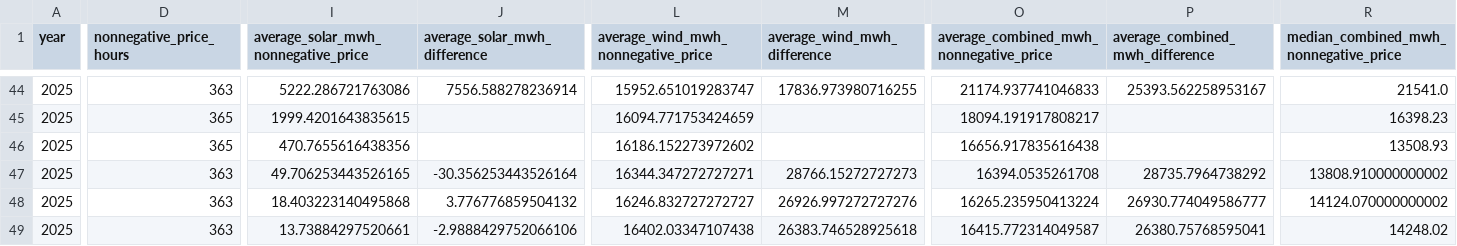
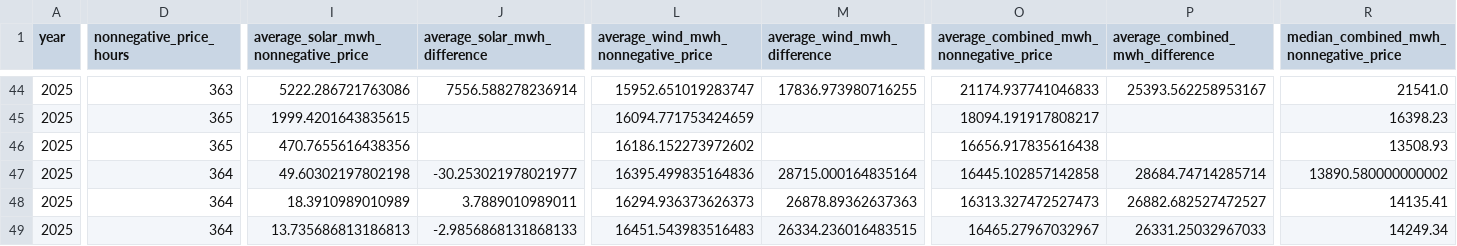
Before and after one commit to aliakbarse/GridSignal, a CSV file: docs/hourly_renewables_by_price_category_2024_2025.csv, drawn as a sheet; only a part is shown, gaps mark what is left out; the diff covers the shown part only; the diff names each change by its address in the sheet, - before the commit and + after, or states it on an @@ line.

```diff
--- a/docs/hourly_renewables_by_price_category_2024_2025.csv
+++ b/docs/hourly_renewables_by_price_category_2024_2025.csv
-D47:D49 (nonnegative_price_hours): 363
+D47:D49 (nonnegative_price_hours): 364
-I47: 49.706253443526165
+I47: 49.60302197802198
-J47 (average_solar_mwh_difference): -30.356253443526164
+J47 (average_solar_mwh_difference): -30.253021978021977
-L47: 16344.347272727271
+L47: 16395.499835164836
-M47 (average_wind_mwh_difference): 28766.15272727273
+M47 (average_wind_mwh_difference): 28715.000164835164
-O47: 16394.0535261708
+O47: 16445.102857142858
-P47 (average_combined_mwh_difference): 28735.7964738292
+P47 (average_combined_mwh_difference): 28684.74714285714
-R47: 13808.910000000002
+R47: 13890.580000000002
-I48: 18.403223140495868
+I48: 18.3910989010989
-J48 (average_solar_mwh_difference): 3.776776859504132
+J48 (average_solar_mwh_difference): 3.7889010989011
-L48: 16246.832727272727
+L48: 16294.936373626373
-M48 (average_wind_mwh_difference): 26926.997272727276
+M48 (average_wind_mwh_difference): 26878.89362637363
-O48: 16265.235950413224
+O48: 16313.327472527473
-P48 (average_combined_mwh_difference): 26930.774049586777
+P48 (average_combined_mwh_difference): 26882.682527472527
-R48: 14124.070000000002
+R48: 14135.41
-I49: 13.73884297520661
+I49: 13.735686813186813
-J49 (average_solar_mwh_difference): -2.9888429752066106
+J49 (average_solar_mwh_difference): -2.9856868131868133
-L49: 16402.03347107438
+L49: 16451.543983516483
-M49 (average_wind_mwh_difference): 26383.746528925618
+M49 (average_wind_mwh_difference): 26334.236016483515
-O49: 16415.772314049587
+O49: 16465.27967032967
-P49 (average_combined_mwh_difference): 26380.75768595041
+P49 (average_combined_mwh_difference): 26331.25032967033
-R49: 14248.02
+R49: 14249.34
```
Also changed, not shown: 3 edited cells elsewhere in this file, 20 other files.
